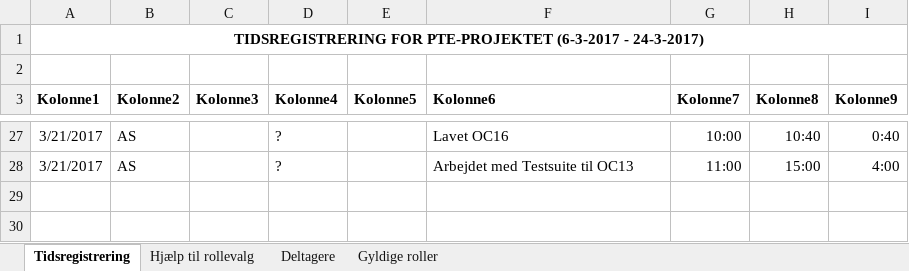
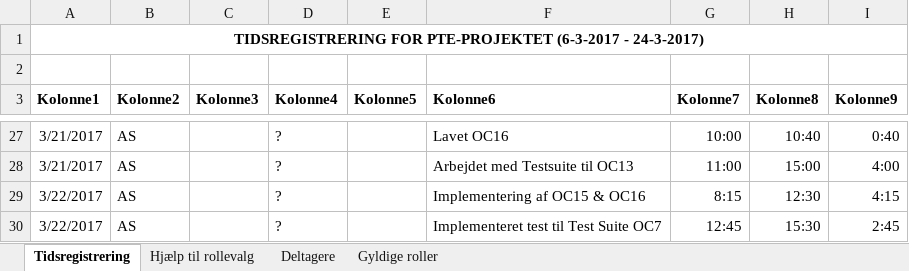
Before and after one commit to aggerzz/PTE-projekt, an Excel workbook: Documentation/08 - Project Management/Tidsregistrering/Allan Strange - Tidsregistrering.xlsx, sheet Tidsregistrering, drawn as a sheet; only a part is shown, gaps mark what is left out; values as stored, in another font and other column widths than the file's, no borders; table styles not drawn; the diff names each change by its address in the sheet, - before the commit and + after, or states it on an @@ line.

Commit message:
Tidsregistrering - Allan

```diff
--- a/Documentation/08 - Project Management/Tidsregistrering/Allan Strange - Tidsregistrering.xlsx (sheet Tidsregistrering)
+++ b/Documentation/08 - Project Management/Tidsregistrering/Allan Strange - Tidsregistrering.xlsx (sheet Tidsregistrering)
+row 29: 3/22/2017 | AS |  | ? |  | Implementering af OC15 & OC16 | 8:15 | 12:30 | 4:15
+row 30: 3/22/2017 | AS |  | ? |  | Implementeret test til Test Suite OC7 | 12:45 | 15:30 | 2:45
```
